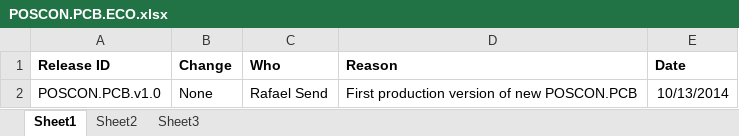
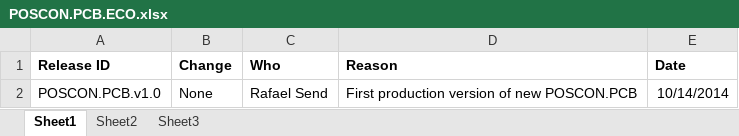
Before and after one commit to codeshelf/POSCON.PCB, an Excel workbook: POSCON.PCB.ECO.xlsx, sheet Sheet1, drawn as a sheet; values as stored, in another font and other column widths than the file's, no borders; the diff names each change by its address in the sheet, - before the commit and + after, or states it on an @@ line.

Commit message:
POSCON.PCB.v1.0
Release version. Moved Gerbers to top level (no production files here!).
Added version name to bottom silk

```diff
--- a/POSCON.PCB.ECO.xlsx (sheet Sheet1)
+++ b/POSCON.PCB.ECO.xlsx (sheet Sheet1)
-E2 (Date): 10/13/2014
+E2 (Date): 10/14/2014
```
Also changed, not shown: 26 other files.
